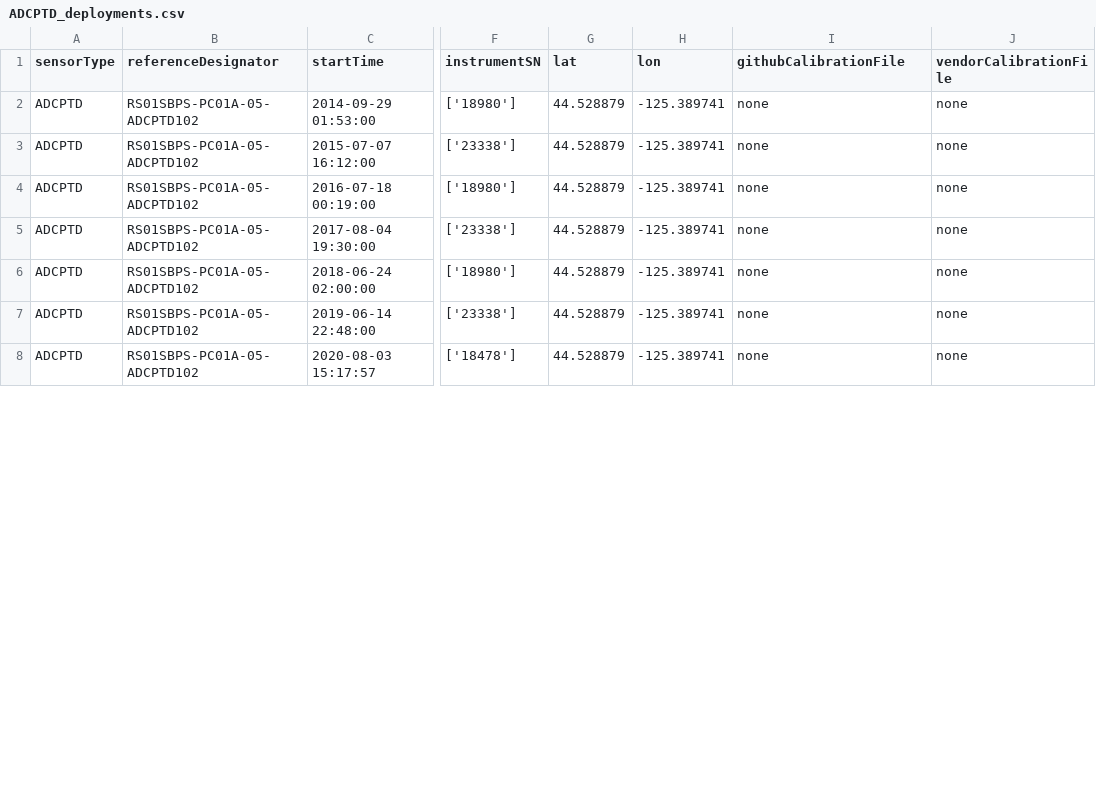
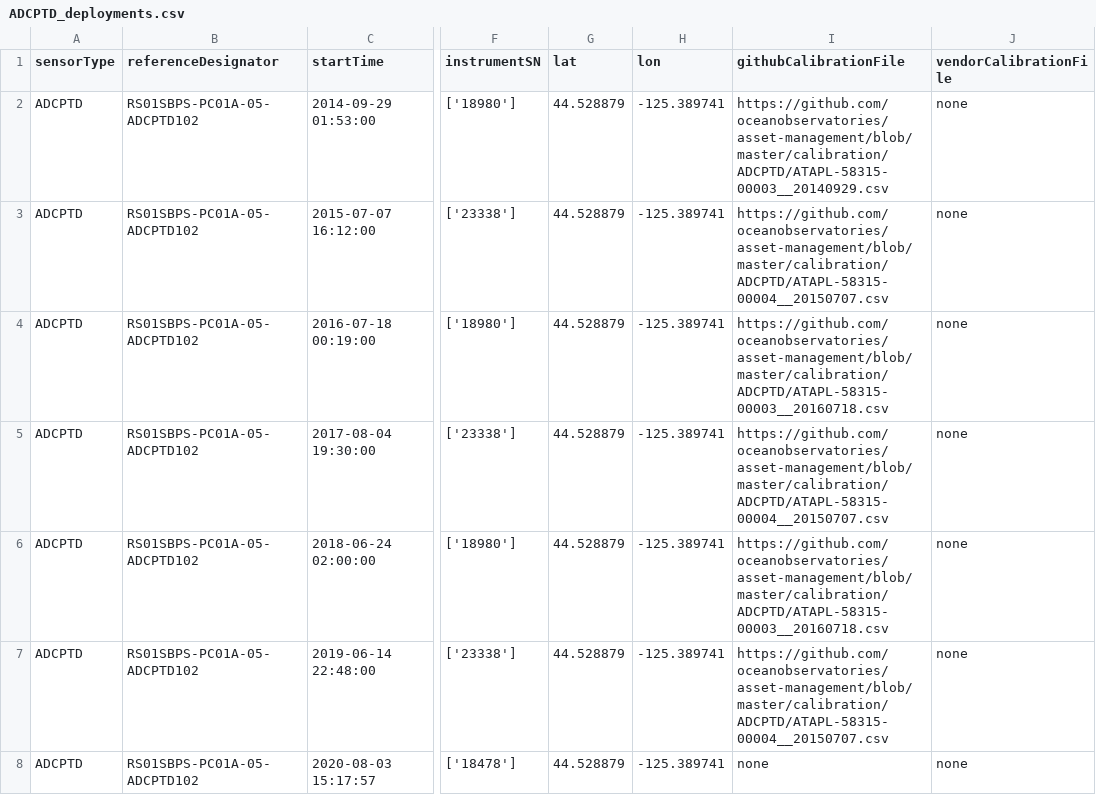
Before and after one commit to wruef/deployments, a CSV file: ADCPTD_deployments.csv, drawn as a sheet; only a part is shown, gaps mark what is left out; the diff covers the shown part only; the diff names each change by its address in the sheet, - before the commit and + after, or states it on an @@ line.

Commit message:
fixing calibration file assignment

```diff
--- a/ADCPTD_deployments.csv
+++ b/ADCPTD_deployments.csv
-I2 (githubCalibrationFile): none
+I2 (githubCalibrationFile): https://github.com/oceanobservatories/asset-management/blob/master/calibration/ADCPTD/ATAPL-58315-00003__20140929.csv
-I3 (githubCalibrationFile): none
+I3 (githubCalibrationFile): https://github.com/oceanobservatories/asset-management/blob/master/calibration/ADCPTD/ATAPL-58315-00004__20150707.csv
-I4 (githubCalibrationFile): none
+I4 (githubCalibrationFile): https://github.com/oceanobservatories/asset-management/blob/master/calibration/ADCPTD/ATAPL-58315-00003__20160718.csv
-I5 (githubCalibrationFile): none
+I5 (githubCalibrationFile): https://github.com/oceanobservatories/asset-management/blob/master/calibration/ADCPTD/ATAPL-58315-00004__20150707.csv
-I6 (githubCalibrationFile): none
+I6 (githubCalibrationFile): https://github.com/oceanobservatories/asset-management/blob/master/calibration/ADCPTD/ATAPL-58315-00003__20160718.csv
-I7 (githubCalibrationFile): none
+I7 (githubCalibrationFile): https://github.com/oceanobservatories/asset-management/blob/master/calibration/ADCPTD/ATAPL-58315-00004__20150707.csv
```
Also changed, not shown: 16 edited cells elsewhere in this file, ADCPSI_deployments.csv, ADCPTB_deployments.csv, 10 other files.
